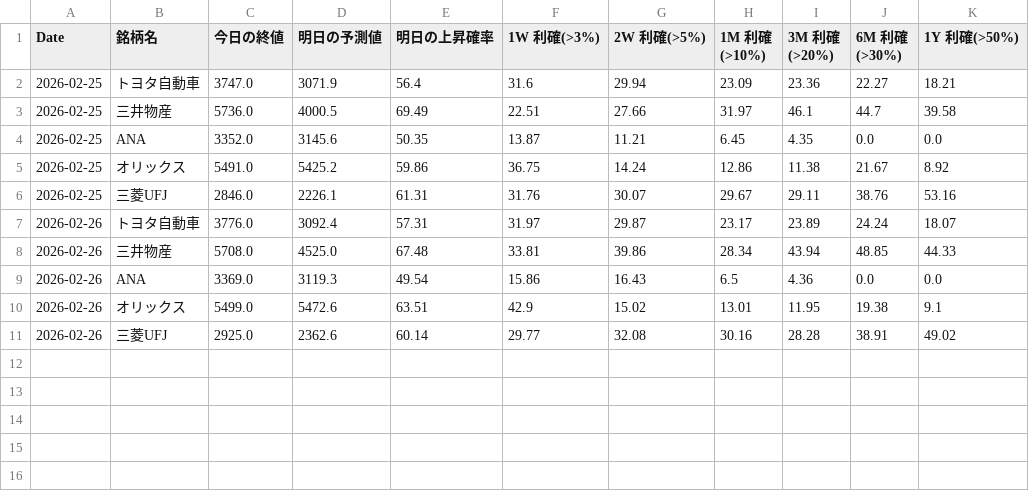
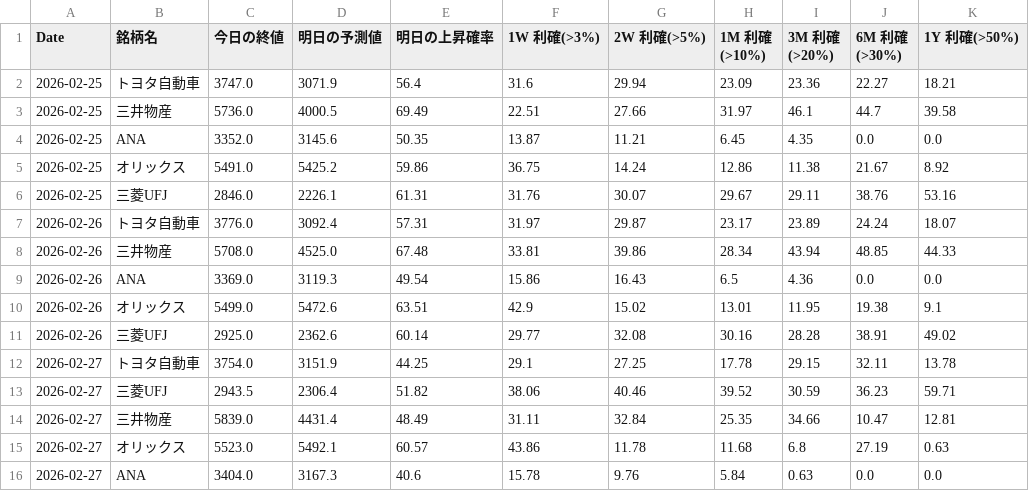
Before and after one commit to momotomo/stock_project, a CSV file: prediction_history.csv, drawn as a sheet.

```diff
--- a/prediction_history.csv
+++ b/prediction_history.csv
@@ -11 +11,6 @@
 2026-02-26,三菱UFJ,2925.0,2362.6,60.14,29.77,32.08,30.16,28.28,38.91,49.02
+2026-02-27,トヨタ自動車,3754.0,3151.9,44.25,29.1,27.25,17.78,29.15,32.11,13.78
+2026-02-27,三菱UFJ,2943.5,2306.4,51.82,38.06,40.46,39.52,30.59,36.23,59.71
+2026-02-27,三井物産,5839.0,4431.4,48.49,31.11,32.84,25.35,34.66,10.47,12.81
+2026-02-27,オリックス,5523.0,5492.1,60.57,43.86,11.78,11.68,6.8,27.19,0.63
+2026-02-27,ANA,3404.0,3167.3,40.6,15.78,9.76,5.84,0.63,0.0,0.0
```
